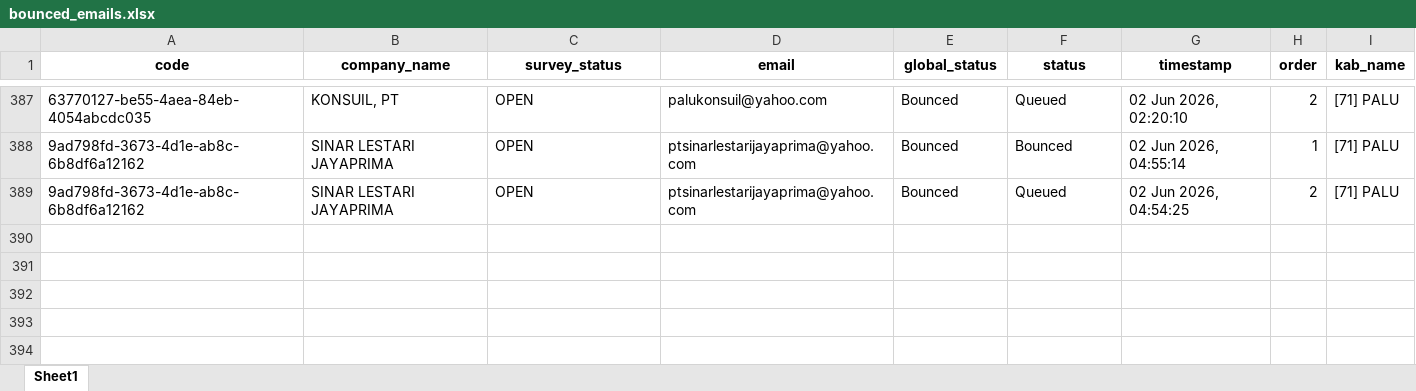
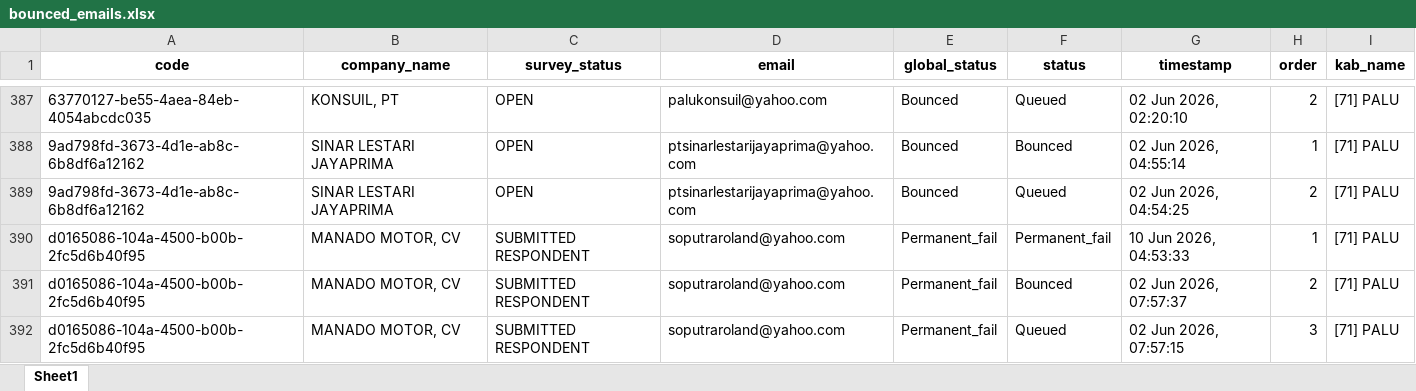
Before and after one commit to jihanmsr/scrap_fasih, an Excel workbook: bounced_emails.xlsx, sheet Sheet1, drawn as a sheet; only a part is shown, gaps mark what is left out; values as stored, in another font and other column widths than the file's, no borders; the diff names each change by its address in the sheet, - before the commit and + after, or states it on an @@ line.

```diff
--- a/bounced_emails.xlsx (sheet Sheet1)
+++ b/bounced_emails.xlsx (sheet Sheet1)
+row 390: d0165086-104a-4500-b00b-2fc5d6b40f95 | MANADO MOTOR, CV | SUBMITTED RESPONDENT | soputraroland@yahoo.com | Permanent_fail | Permanent_fail | 10 Jun 2026, 04:53:33 | 1 | [71] PALU
+row 391: d0165086-104a-4500-b00b-2fc5d6b40f95 | MANADO MOTOR, CV | SUBMITTED RESPONDENT | soputraroland@yahoo.com | Permanent_fail | Bounced | 02 Jun 2026, 07:57:37 | 2 | [71] PALU
+row 392: d0165086-104a-4500-b00b-2fc5d6b40f95 | MANADO MOTOR, CV | SUBMITTED RESPONDENT | soputraroland@yahoo.com | Permanent_fail | Queued | 02 Jun 2026, 07:57:15 | 3 | [71] PALU
```
Also changed, not shown: 31 other files.
